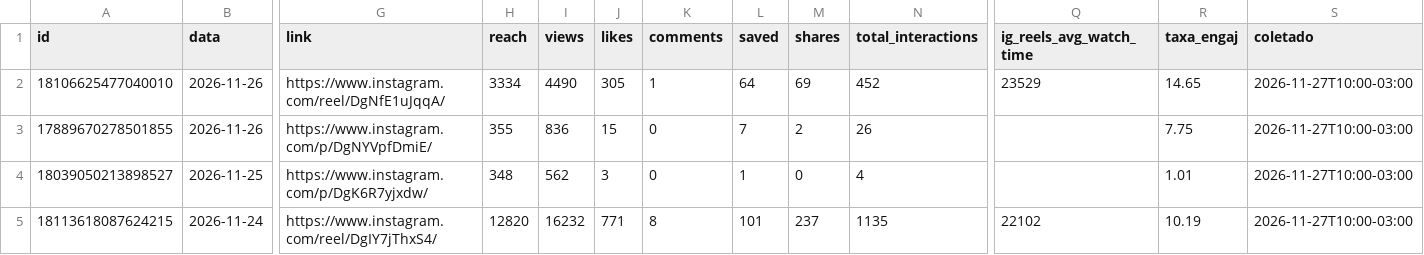
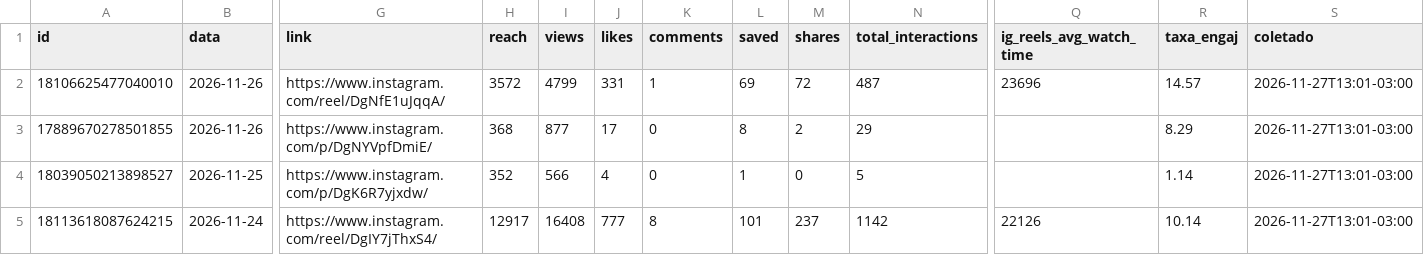
Before and after one commit to denysdmo/maa-publicador, a CSV file: metricas/midias.csv, drawn as a sheet; only a part is shown, gaps mark what is left out; the diff covers the shown part only; the diff names each change by its address in the sheet, - before the commit and + after, or states it on an @@ line.

```diff
--- a/metricas/midias.csv
+++ b/metricas/midias.csv
-H2 (reach): 3334
+H2 (reach): 3572
-I2 (views): 4490
+I2 (views): 4799
-J2 (likes): 305
+J2 (likes): 331
-L2 (saved): 64
+L2 (saved): 69
-M2 (shares): 69
+M2 (shares): 72
-N2 (total_interactions): 452
+N2 (total_interactions): 487
-Q2 (ig_reels_avg_watch_time): 23529
+Q2 (ig_reels_avg_watch_time): 23696
-R2 (taxa_engaj): 14.65
+R2 (taxa_engaj): 14.57
-S2:S5 (coletado): 2026-11-27T10:00-03:00
+S2:S5 (coletado): 2026-11-27T13:01-03:00
-H3 (reach): 355
+H3 (reach): 368
-I3 (views): 836
+I3 (views): 877
-J3 (likes): 15
+J3 (likes): 17
-L3 (saved): 7
+L3 (saved): 8
-N3 (total_interactions): 26
+N3 (total_interactions): 29
-R3 (taxa_engaj): 7.75
+R3 (taxa_engaj): 8.29
-H4 (reach): 348
+H4 (reach): 352
-I4 (views): 562
+I4 (views): 566
-J4 (likes): 3
+J4 (likes): 4
-N4 (total_interactions): 4
+N4 (total_interactions): 5
-R4 (taxa_engaj): 1.01
+R4 (taxa_engaj): 1.14
-H5 (reach): 12820
+H5 (reach): 12917
-I5 (views): 16232
+I5 (views): 16408
-J5 (likes): 771
+J5 (likes): 777
-N5 (total_interactions): 1135
+N5 (total_interactions): 1142
-Q5 (ig_reels_avg_watch_time): 22102
+Q5 (ig_reels_avg_watch_time): 22126
-R5 (taxa_engaj): 10.19
+R5 (taxa_engaj): 10.14
```
Also changed, not shown: 157 edited cells elsewhere in this file, metricas/conta.csv, metricas/stories.csv, 2 other files.
